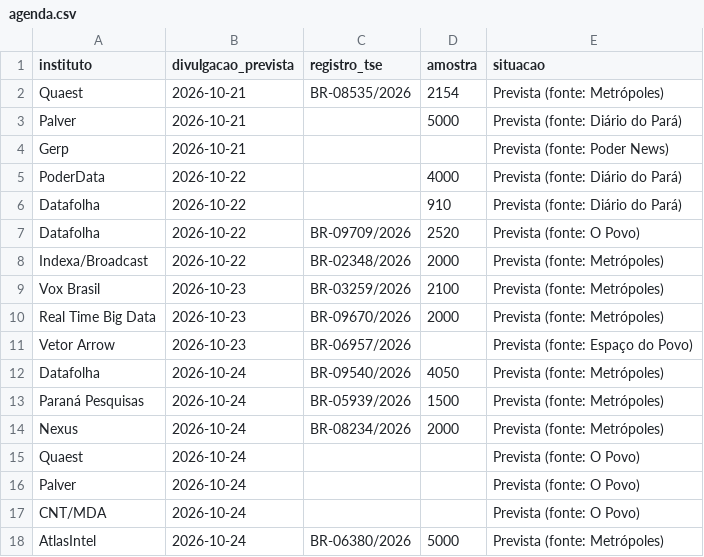
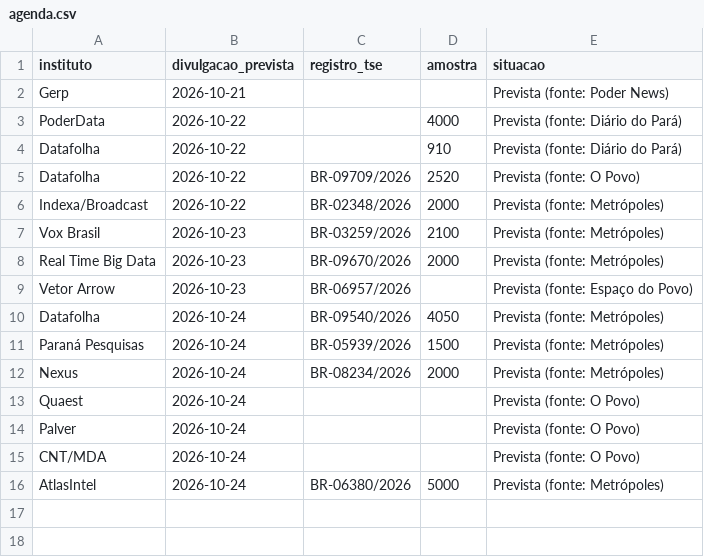
Before and after one commit to fredvilaronga-star/pesquisa2turno, a CSV file: agenda.csv, drawn as a sheet; the diff names each change by its address in the sheet, - before the commit and + after, or states it on an @@ line.

```diff
--- a/agenda.csv
+++ b/agenda.csv
-row 2: Quaest | 2026-10-21 | BR-08535/2026 | 2154 | Prevista (fonte: Metrópoles)
-row 3: Palver | 2026-10-21 |  | 5000 | Prevista (fonte: Diário do Pará)
```
Also changed, not shown: 1 other file.
